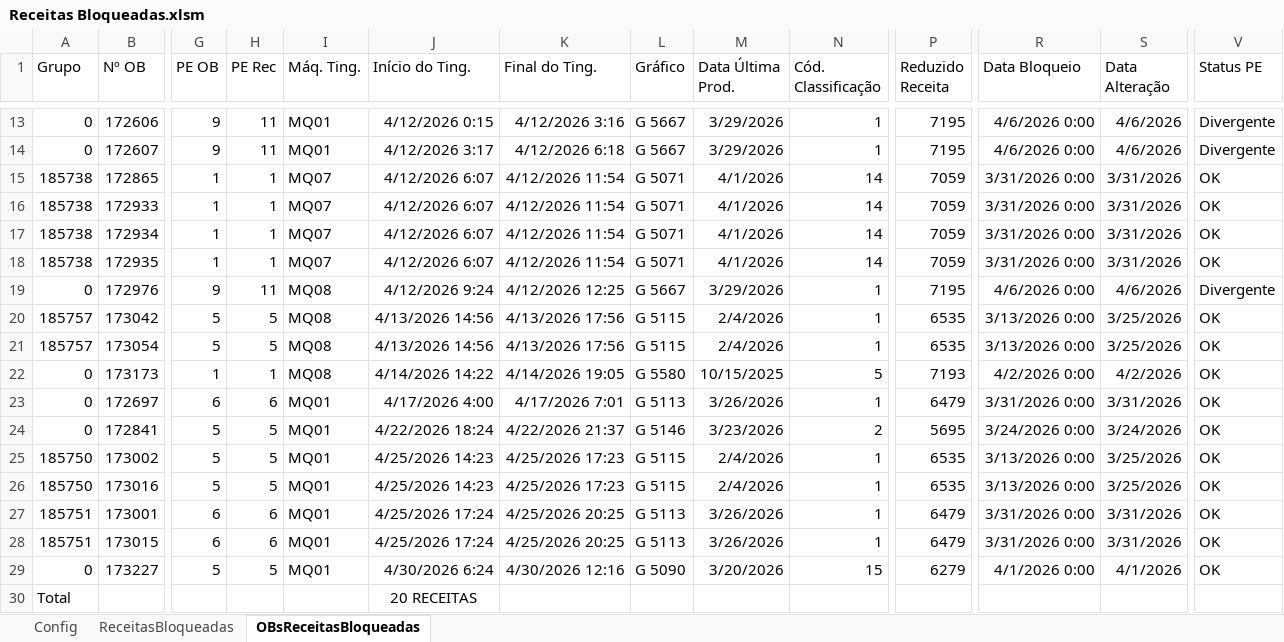
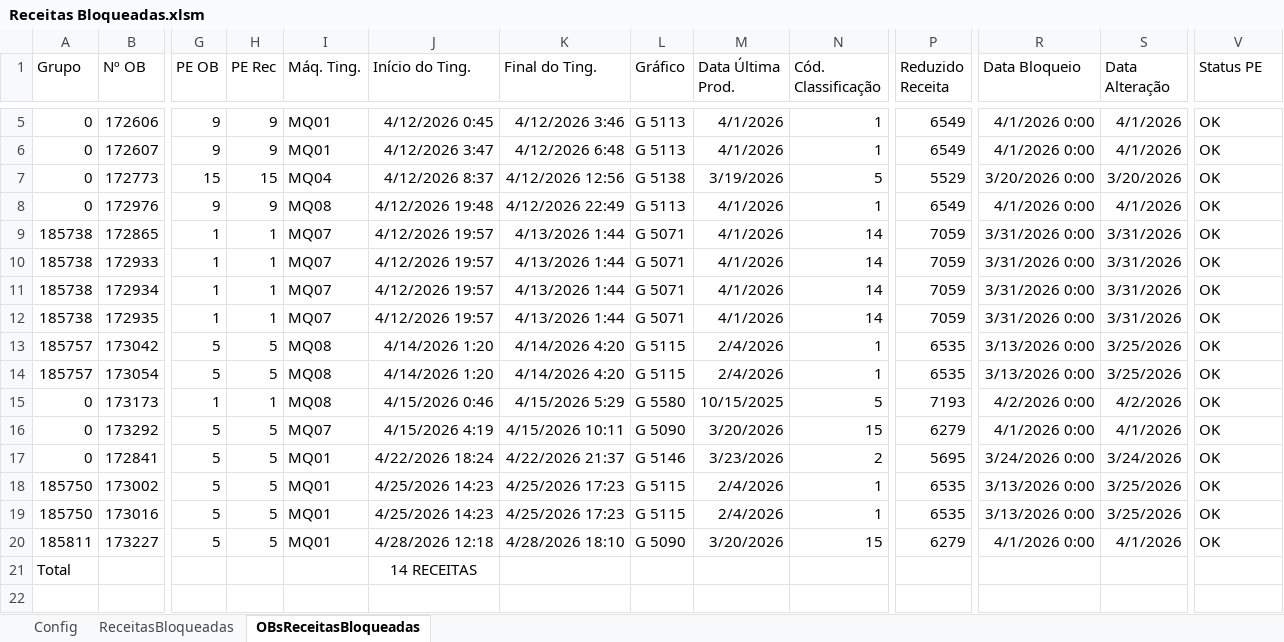
Before and after one commit to GabrielDiasNN/Automacoes-CR, an Excel workbook: Receitas Bloqueadas/Receitas Bloqueadas.xlsm, sheet OBsReceitasBloqueadas, drawn as a sheet; only a part is shown, gaps mark what is left out; values as stored, in another font and other column widths than the file's, no borders; table styles not drawn; removed rows and columns are numbered as before the commit, all else as after; rows hold the shown columns only; the diff covers the shown part only; the diff names each change by its address in the sheet, - before the commit and + after, or states it on an @@ line.

```diff
--- a/Receitas Bloqueadas/Receitas Bloqueadas.xlsm (sheet OBsReceitasBloqueadas)
+++ b/Receitas Bloqueadas/Receitas Bloqueadas.xlsm (sheet OBsReceitasBloqueadas)
-H5:H6 (PE Rec): 11
+H5:H6 (PE Rec): 9
-J5 (Início do Ting.): 4/12/2026 0:15
+J5 (Início do Ting.): 4/12/2026 0:45
-K5 (Final do Ting.): 4/12/2026 3:16
+K5 (Final do Ting.): 4/12/2026 3:46
-L5:L6 (Gráfico): G 5667
+L5:L6 (Gráfico): G 5113
-M5:M6 (Data Última Prod.): 3/29/2026
+M5:M6 (Data Última Prod.): 4/1/2026
-P5:P6 (Reduzido Receita): 7195
+P5:P6 (Reduzido Receita): 6549
-R5:R6 (Data Bloqueio): 4/6/2026 0:00
+R5:R6 (Data Bloqueio): 4/1/2026 0:00
-S5:S6 (Data Alteração): 4/6/2026
+S5:S6 (Data Alteração): 4/1/2026
-V5:V6 (Status PE): Divergente
+V5:V6 (Status PE): OK
-J6 (Início do Ting.): 4/12/2026 3:17
+J6 (Início do Ting.): 4/12/2026 3:47
-K6 (Final do Ting.): 4/12/2026 6:18
+K6 (Final do Ting.): 4/12/2026 6:48
+row 7: 0 | 172773 | 15 | 15 | MQ04 | 4/12/2026 8:37 | 4/12/2026 12:56 | G 5138 | 3/19/2026 | 5 | 5529 | 3/20/2026 0:00 | 3/20/2026 | OK
+row 8: 0 | 172976 | 9 | 9 | MQ08 | 4/12/2026 19:48 | 4/12/2026 22:49 | G 5113 | 4/1/2026 | 1 | 6549 | 4/1/2026 0:00 | 4/1/2026 | OK
-J9:J12 (Início do Ting.): 4/12/2026 6:07
+J9:J12 (Início do Ting.): 4/12/2026 19:57
-K9:K12 (Final do Ting.): 4/12/2026 11:54
+K9:K12 (Final do Ting.): 4/13/2026 1:44
-row 19: 0 | 172976 | 9 | 11 | MQ08 | 4/12/2026 9:24 | 4/12/2026 12:25 | G 5667 | 3/29/2026 | 1 | 7195 | 4/6/2026 0:00 | 4/6/2026 | Divergente
-J13:J14 (Início do Ting.): 4/13/2026 14:56
+J13:J14 (Início do Ting.): 4/14/2026 1:20
-K13:K14 (Final do Ting.): 4/13/2026 17:56
+K13:K14 (Final do Ting.): 4/14/2026 4:20
-J15 (Início do Ting.): 4/14/2026 14:22
+J15 (Início do Ting.): 4/15/2026 0:46
-K15 (Final do Ting.): 4/14/2026 19:05
+K15 (Final do Ting.): 4/15/2026 5:29
-row 23: 0 | 172697 | 6 | 6 | MQ01 | 4/17/2026 4:00 | 4/17/2026 7:01 | G 5113 | 3/26/2026 | 1 | 6479 | 3/31/2026 0:00 | 3/31/2026 | OK
+row 16: 0 | 173292 | 5 | 5 | MQ07 | 4/15/2026 4:19 | 4/15/2026 10:11 | G 5090 | 3/20/2026 | 15 | 6279 | 4/1/2026 0:00 | 4/1/2026 | OK
-row 27: 185751 | 173001 | 6 | 6 | MQ01 | 4/25/2026 17:24 | 4/25/2026 20:25 | G 5113 | 3/26/2026 | 1 | 6479 | 3/31/2026 0:00 | 3/31/2026 | OK
-row 28: 185751 | 173015 | 6 | 6 | MQ01 | 4/25/2026 17:24 | 4/25/2026 20:25 | G 5113 | 3/26/2026 | 1 | 6479 | 3/31/2026 0:00 | 3/31/2026 | OK
-A20 (Grupo): 0
+A20 (Grupo): 185811
-J20 (Início do Ting.): 4/30/2026 6:24
+J20 (Início do Ting.): 4/28/2026 12:18
-K20 (Final do Ting.): 4/30/2026 12:16
+K20 (Final do Ting.): 4/28/2026 18:10
-J21 (Início do Ting.): 20 RECEITAS
+J21 (Início do Ting.): 14 RECEITAS
```
Also changed, not shown: 8 removed rows and 20 edited cells elsewhere in this sheet, sheet ReceitasBloqueadas, Receitas Emitidas/Controle de Receitas Emitidas.xlsm, 6 other files.
